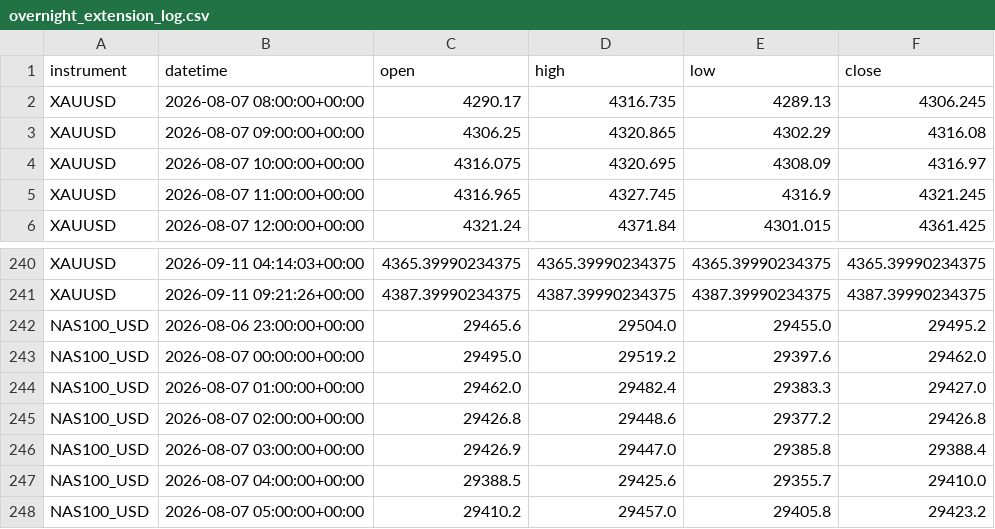
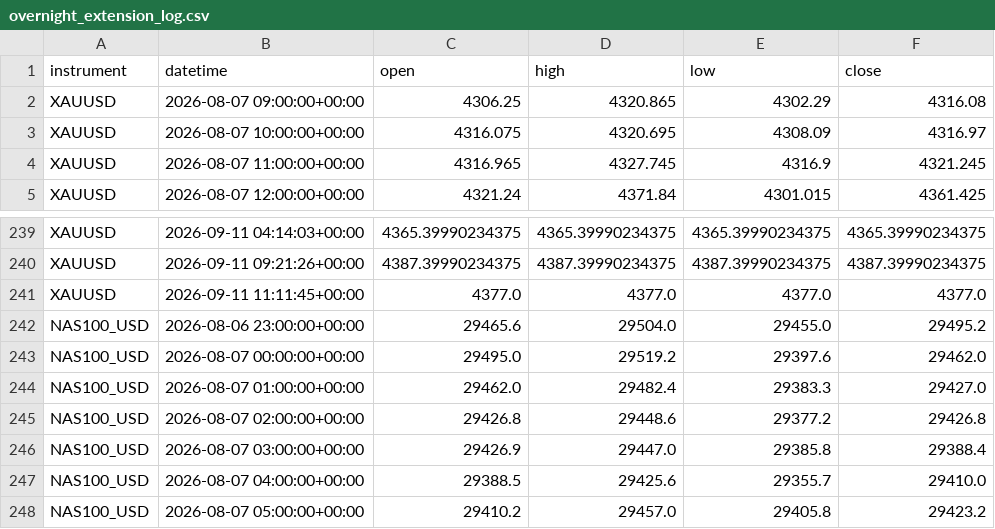
Before and after one commit to kenjtradez/portfolio-forward-test, a CSV file: overnight_extension_log.csv, drawn as a sheet; only a part is shown, gaps mark what is left out.

```diff
--- a/overnight_extension_log.csv
+++ b/overnight_extension_log.csv
@@ -1,3 +1,2 @@
 instrument,datetime,open,high,low,close
-XAUUSD,2026-08-07 08:00:00+00:00,4290.17,4316.735,4289.13,4306.245
 XAUUSD,2026-08-07 09:00:00+00:00,4306.25,4320.865,4302.29,4316.08
@@ -241,2 +240,3 @@ XAUUSD,2026-09-11 04:14:03+00:00,4365.39990234375,4365.39990234375,4365.39990234
 XAUUSD,2026-09-11 09:21:26+00:00,4387.39990234375,4387.39990234375,4387.39990234375,4387.39990234375
+XAUUSD,2026-09-11 11:11:45+00:00,4377.0,4377.0,4377.0,4377.0
 NAS100_USD,2026-08-06 23:00:00+00:00,29465.6,29504.0,29455.0,29495.2
```
